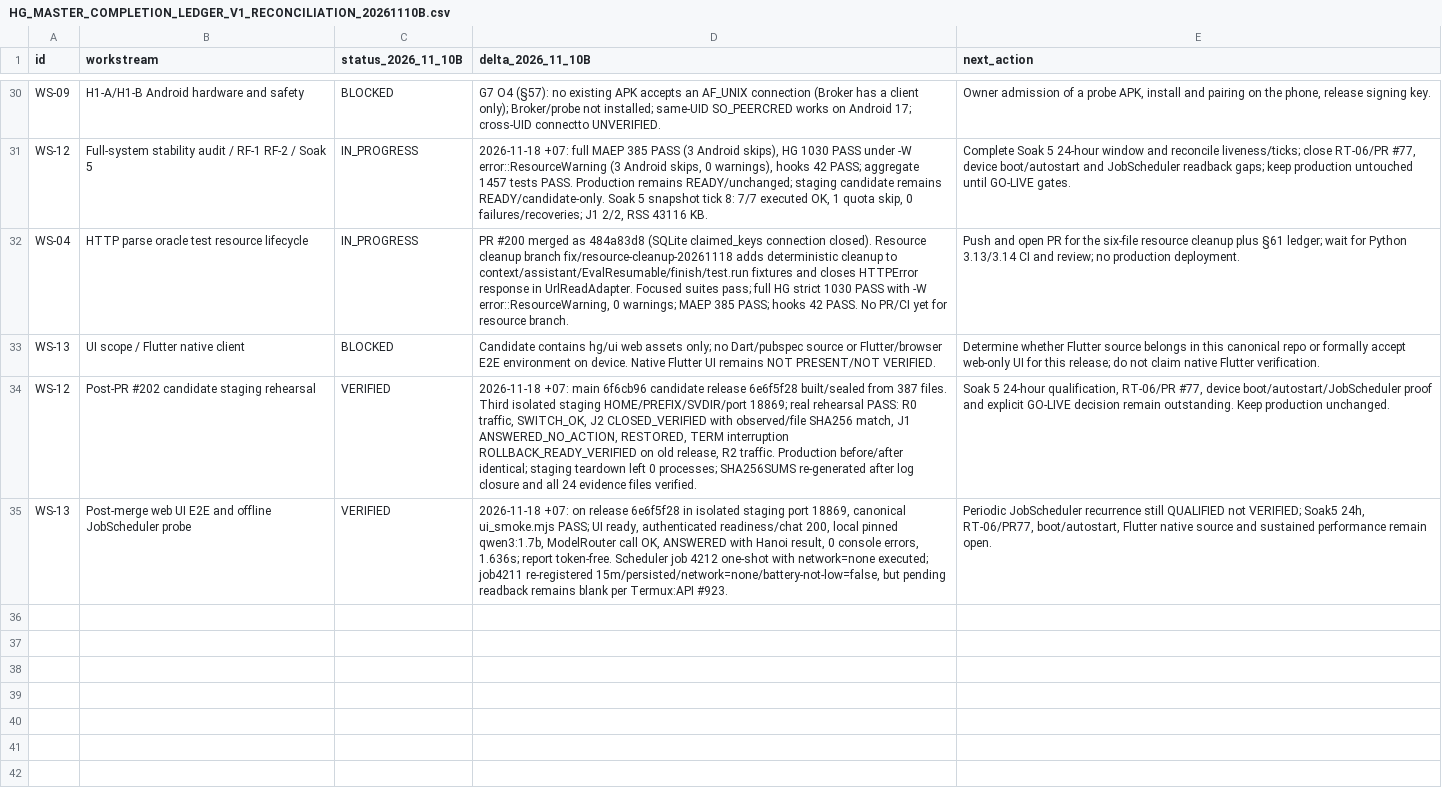
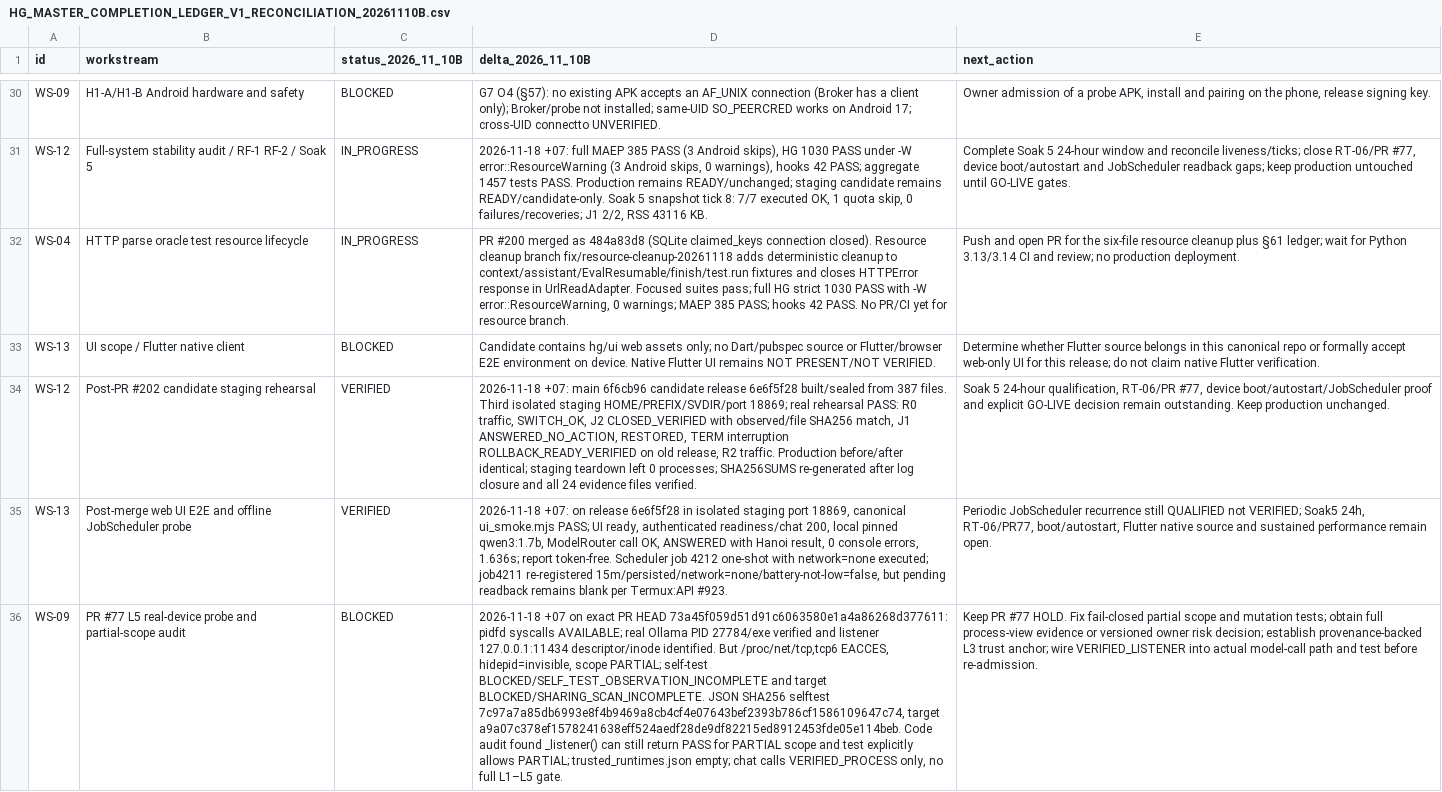
Before and after one commit to OAI-GIANG/HG, a CSV file: docs/governance/HG_MASTER_COMPLETION_LEDGER_V1_RECONCILIATION_20261110B.csv, drawn as a sheet; only a part is shown, gaps mark what is left out; the diff names each change by its address in the sheet, - before the commit and + after, or states it on an @@ line.

Commit message:
docs(governance): record PR77 on-device L5 evidence

```diff
--- a/docs/governance/HG_MASTER_COMPLETION_LEDGER_V1_RECONCILIATION_20261110B.csv
+++ b/docs/governance/HG_MASTER_COMPLETION_LEDGER_V1_RECONCILIATION_20261110B.csv
+row 36: WS-09 | PR #77 L5 real-device probe and partial-scope audit | BLOCKED | 2026-11-18 +07 on exact PR HEAD 73a45f059d51d91c6063580e1a4a86268d377611: pidfd syscalls AVAILABLE; real Ollama PID 27784/exe verified and listener 127.0.0.1:11434 descriptor/inode identified. But /proc/net/tcp,tcp6 EACCES, hidepid=invisible, scope PARTIAL; self-test BLOCKED/SELF_TEST_OBSERVATION_INCOMPLETE and target BLOCKED/SHARING_SCAN_INCOMPLETE. JSON SHA256 selftest 7c97a7a85db6993e8f4b9469a8cb4cf4e07643bef2393b786cf1586109647c74, target a9a07c378ef1578241638eff524aedf28de9df82215ed8912453fde05e114beb. Code audit found _listener() can still return PASS for PARTIAL scope and test explicitly allows PARTIAL; trusted_runtimes.json empty; chat calls VERIFIED_PROCESS only, no full L1–L5 gate. | Keep PR #77 HOLD. Fix fail-closed partial scope and mutation tests; obtain full process-view evidence or versioned owner risk decision; establish provenance-backed L3 trust anchor; wire VERIFIED_LISTENER into actual model-call path and test before re-admission.
```
Also changed, not shown: 2 other files.
